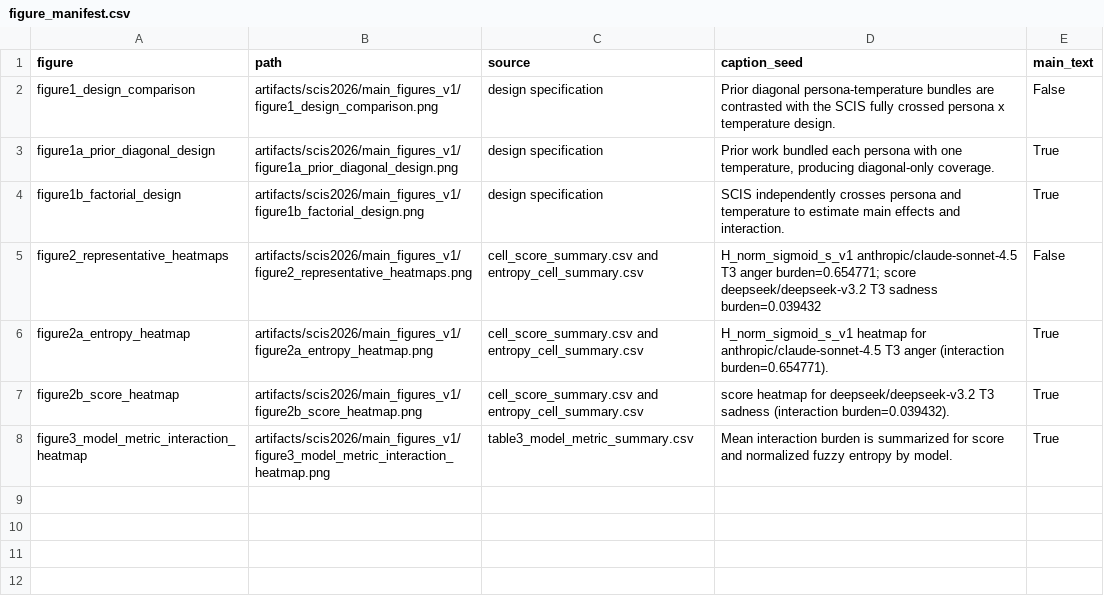
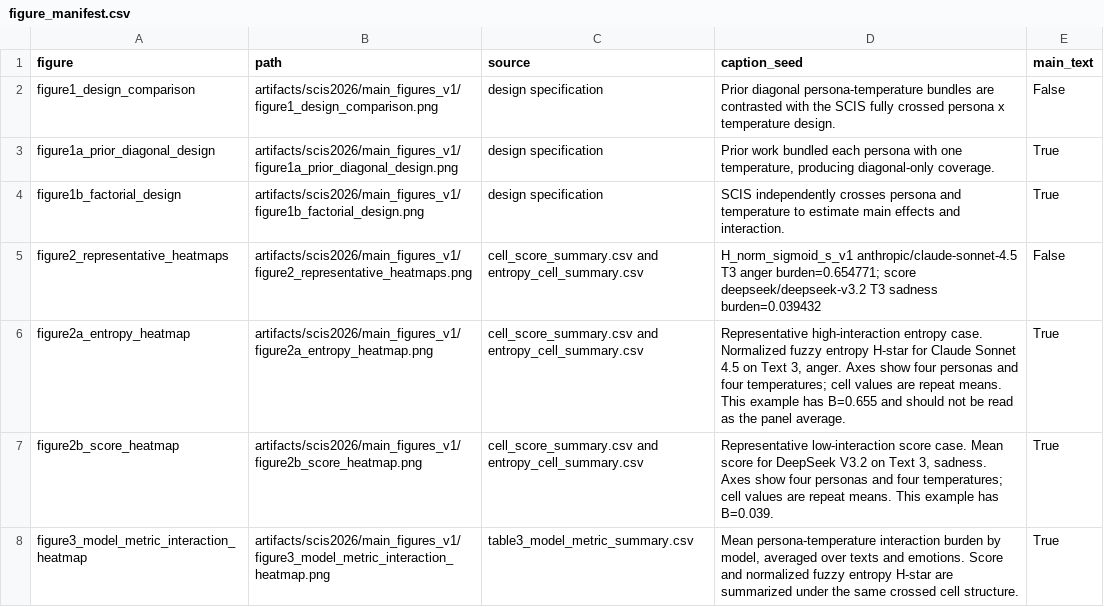
Before and after one commit to nshrhm/eq-fuzzy, a CSV file: artifacts/scis2026/main_figures_v1/figure_manifest.csv, drawn as a sheet.

```diff
--- a/artifacts/scis2026/main_figures_v1/figure_manifest.csv
+++ b/artifacts/scis2026/main_figures_v1/figure_manifest.csv
@@ -5,4 +5,4 @@ figure1b_factorial_design,artifacts/scis2026/main_figures_v1/figure1b_factorial_
 figure2_representative_heatmaps,artifacts/scis2026/main_figures_v1/figure2_representative_heatmaps.png,cell_score_summary.csv and entropy_cell_summary.csv,H_norm_sigmoid_s_v1 anthropic/claude-sonnet-4.5 T3 anger burden=0.654771; score deepseek/deepseek-v3.2 T3 sadness burden=0.039432,False
-figure2a_entropy_heatmap,artifacts/scis2026/main_figures_v1/figure2a_entropy_heatmap.png,cell_score_summary.csv and entropy_cell_summary.csv,H_norm_sigmoid_s_v1 heatmap for anthropic/claude-sonnet-4.5 T3 anger (interaction burden=0.654771).,True
-figure2b_score_heatmap,artifacts/scis2026/main_figures_v1/figure2b_score_heatmap.png,cell_score_summary.csv and entropy_cell_summary.csv,score heatmap for deepseek/deepseek-v3.2 T3 sadness (interaction burden=0.039432).,True
-figure3_model_metric_interaction_heatmap,artifacts/scis2026/main_figures_v1/figure3_model_metric_interaction_heatmap.png,table3_model_metric_summary.csv,Mean interaction burden is summarized for score and normalized fuzzy entropy by model.,True
+figure2a_entropy_heatmap,artifacts/scis2026/main_figures_v1/figure2a_entropy_heatmap.png,cell_score_summary.csv and entropy_cell_summary.csv,"Representative high-interaction entropy case. Normalized fuzzy entropy H-star for Claude Sonnet 4.5 on Text 3, anger. Axes show four personas and four temperatures; cell values are repeat means. This example has B=0.655 and should not be read as the panel average.",True
+figure2b_score_heatmap,artifacts/scis2026/main_figures_v1/figure2b_score_heatmap.png,cell_score_summary.csv and entropy_cell_summary.csv,"Representative low-interaction score case. Mean score for DeepSeek V3.2 on Text 3, sadness. Axes show four personas and four temperatures; cell values are repeat means. This example has B=0.039.",True
+figure3_model_metric_interaction_heatmap,artifacts/scis2026/main_figures_v1/figure3_model_metric_interaction_heatmap.png,table3_model_metric_summary.csv,"Mean persona-temperature interaction burden by model, averaged over texts and emotions. Score and normalized fuzzy entropy H-star are summarized under the same crossed cell structure.",True
```
Also changed, not shown: 17 other files.
